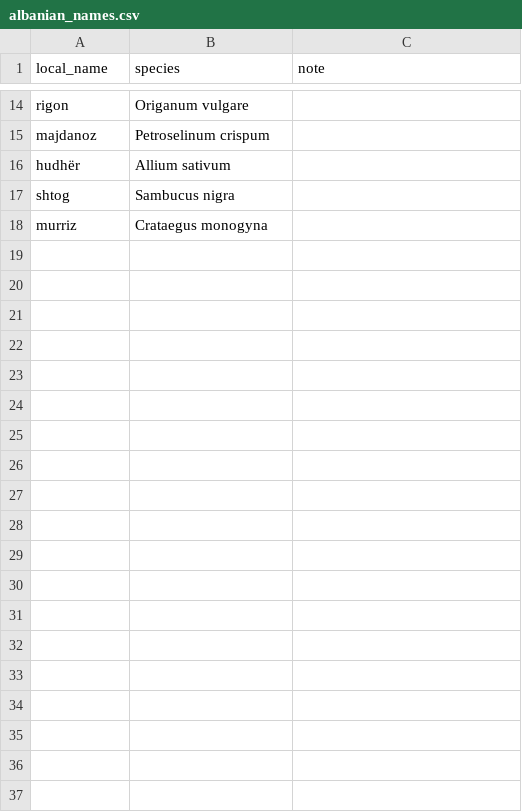
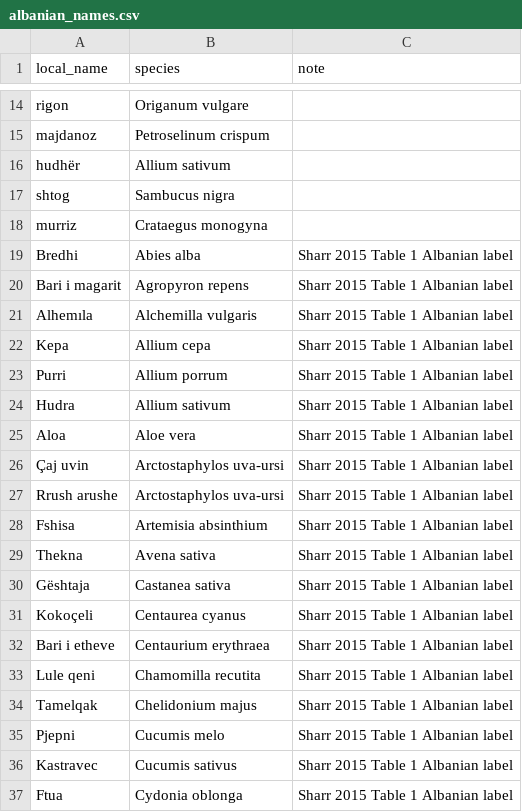
Before and after one commit to rizonehyseni/Plant-Librarian, a CSV file: data/seed/albanian_names.csv, drawn as a sheet; only a part is shown, gaps mark what is left out; the diff covers the shown part only.

Commit message:
Improve study evaluation and seed data

```diff
--- a/data/seed/albanian_names.csv
+++ b/data/seed/albanian_names.csv
@@ -18 +18,20 @@ shtog,Sambucus nigra,
 murriz,Crataegus monogyna,
+Bredhi,Abies alba,Sharr 2015 Table 1 Albanian label
+Bari i magarit,Agropyron repens,Sharr 2015 Table 1 Albanian label
+Alhemıla,Alchemilla vulgaris,Sharr 2015 Table 1 Albanian label
+Kepa,Allium cepa,Sharr 2015 Table 1 Albanian label
+Purri,Allium porrum,Sharr 2015 Table 1 Albanian label
+Hudra,Allium sativum,Sharr 2015 Table 1 Albanian label
+Aloa,Aloe vera,Sharr 2015 Table 1 Albanian label
+Çaj uvin,Arctostaphylos uva-ursi,Sharr 2015 Table 1 Albanian label
+Rrush arushe,Arctostaphylos uva-ursi,Sharr 2015 Table 1 Albanian label
+Fshisa,Artemisia absinthium,Sharr 2015 Table 1 Albanian label
+Thekna,Avena sativa,Sharr 2015 Table 1 Albanian label
+Gështaja,Castanea sativa,Sharr 2015 Table 1 Albanian label
+Kokoçeli,Centaurea cyanus,Sharr 2015 Table 1 Albanian label
+Bari i etheve,Centaurium erythraea,Sharr 2015 Table 1 Albanian label
+Lule qeni,Chamomilla recutita,Sharr 2015 Table 1 Albanian label
+Tamelqak,Chelidonium majus,Sharr 2015 Table 1 Albanian label
+Pjepni,Cucumis melo,Sharr 2015 Table 1 Albanian label
+Kastravec,Cucumis sativus,Sharr 2015 Table 1 Albanian label
+Ftua,Cydonia oblonga,Sharr 2015 Table 1 Albanian label
```
Also changed, not shown: 31 added rows elsewhere in this file, data/seed/risk_rules.csv, eval/gold.csv, 4 other files.
